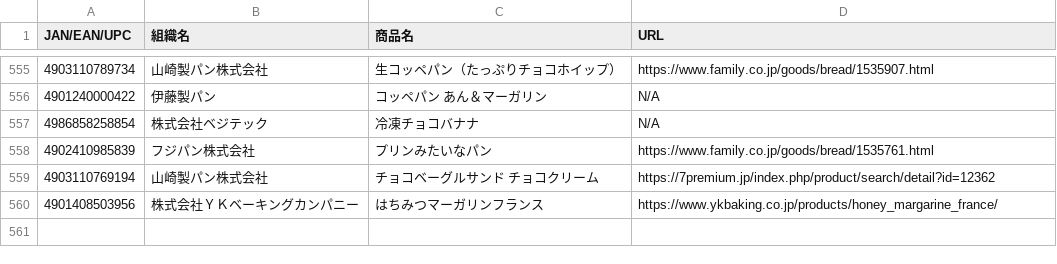
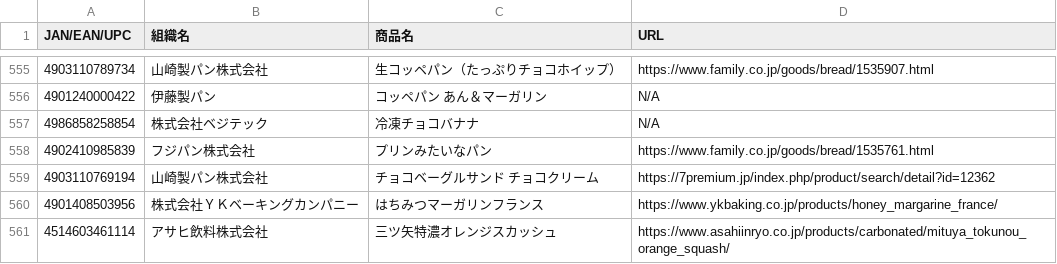
Before and after one commit to PC-CNT/mkn-09, a CSV file: 食料品.csv, drawn as a sheet; only a part is shown, gaps mark what is left out.

Commit message:
Update 食料品.csv

```diff
--- a/食料品.csv
+++ b/食料品.csv
@@ -560 +560,2 @@ JAN/EAN/UPC,組織名,商品名,URL
 4901408503956,株式会社ＹＫベーキングカンパニー,はちみつマーガリンフランス,https://www.ykbaking.co.jp/products/honey_margarine_france/
+4514603461114,アサヒ飲料株式会社,三ツ矢特濃オレンジスカッシュ,https://www.asahiinryo.co.jp/products/carbonated/mituya_tokunou_orange_squash/
```
